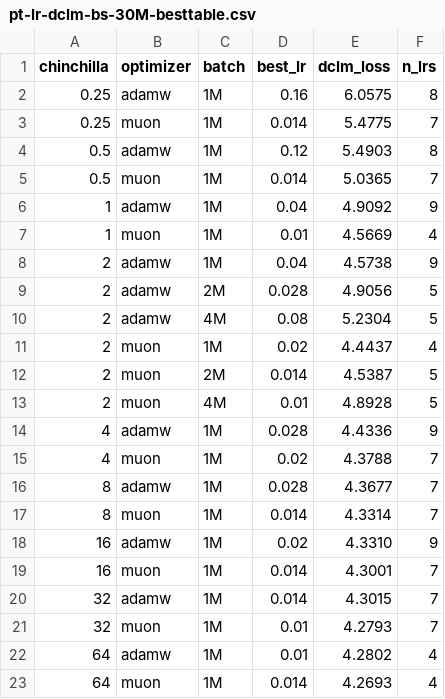
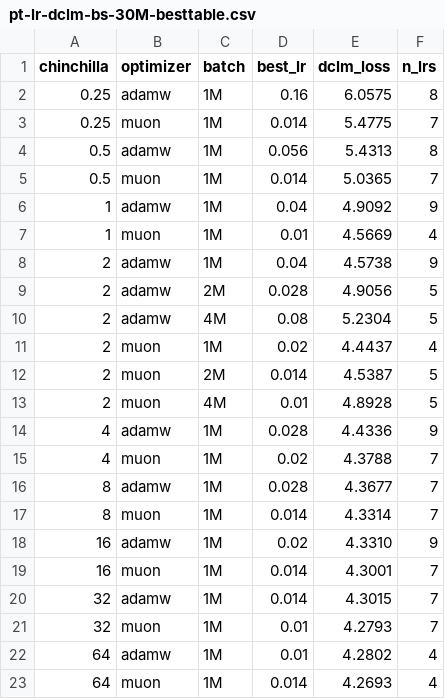
Before and after one commit to catherineli4/optimizer-study-gcp, a CSV file: colm-moss-latex/pt-lr-dclm-bs-30M-besttable.csv, drawn as a sheet.

```diff
--- a/colm-moss-latex/pt-lr-dclm-bs-30M-besttable.csv
+++ b/colm-moss-latex/pt-lr-dclm-bs-30M-besttable.csv
@@ -3,3 +3,3 @@ chinchilla,optimizer,batch,best_lr,dclm_loss,n_lrs
 0.25,muon,1M,0.014,5.4775,7
-0.5,adamw,1M,0.12,5.4903,8
+0.5,adamw,1M,0.056,5.4313,8
 0.5,muon,1M,0.014,5.0365,7
```
Also changed, not shown: 24 other files.
